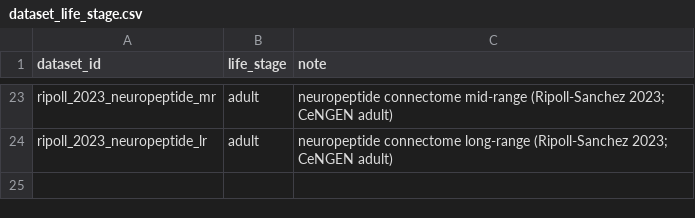
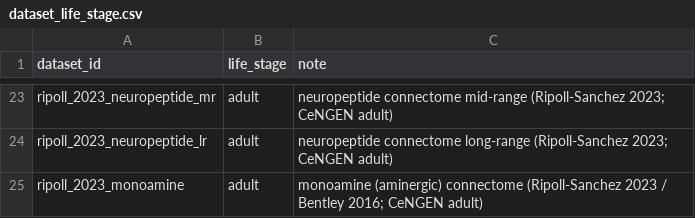
Before and after one commit to raymond91125/celegans-connectome-kg, a CSV file: data/curation/dataset_life_stage.csv, drawn as a sheet; only a part is shown, gaps mark what is left out; the diff names each change by its address in the sheet, - before the commit and + after, or states it on an @@ line.

```diff
--- a/data/curation/dataset_life_stage.csv
+++ b/data/curation/dataset_life_stage.csv
+row 25: ripoll_2023_monoamine | adult | monoamine (aminergic) connectome (Ripoll-Sanchez 2023 / Bentley 2016; CeNGEN adult)
```
Also changed, not shown: 12 other files.
